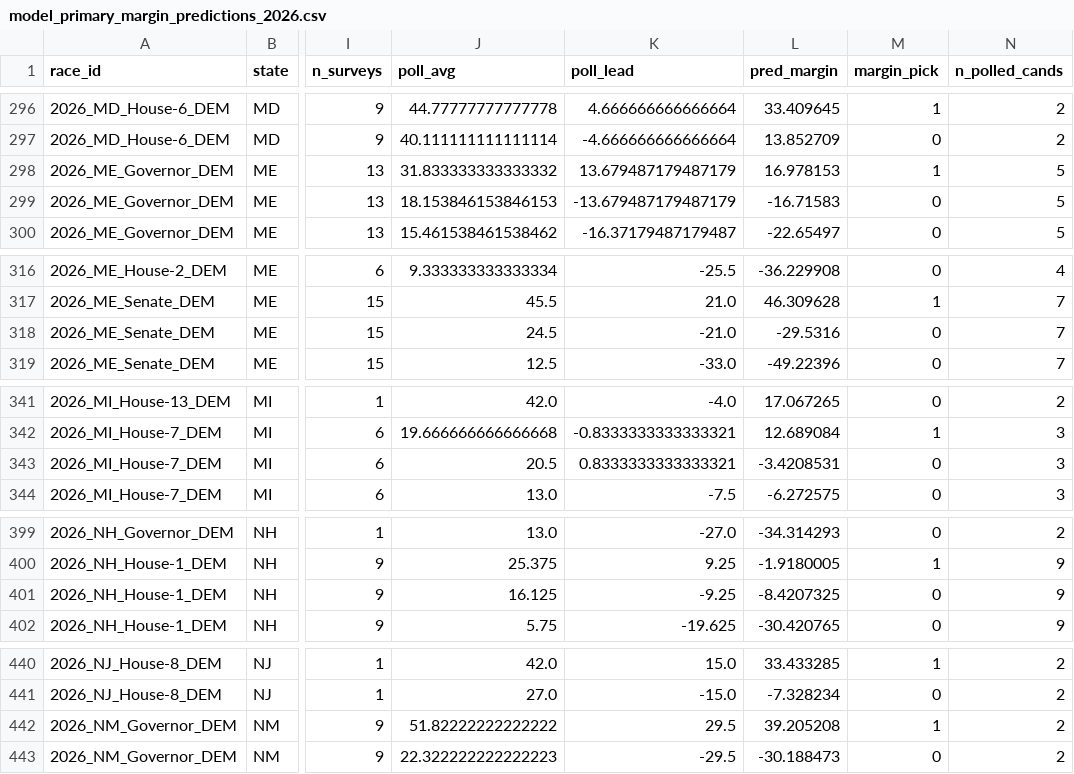
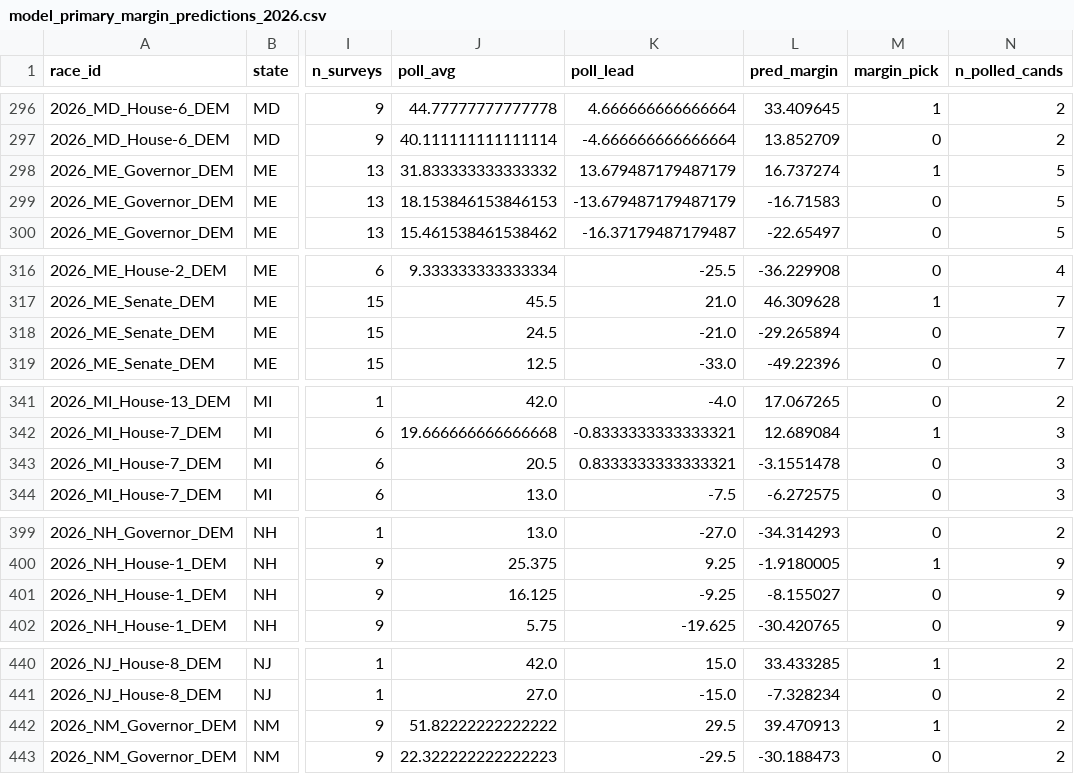
Before and after one commit to pjmerica/polling-agg-2026, a CSV file: data/processed/model_primary_margin_predictions_2026.csv, drawn as a sheet; only a part is shown, gaps mark what is left out; the diff covers the shown part only; the diff names each change by its address in the sheet, - before the commit and + after, or states it on an @@ line.

```diff
--- a/data/processed/model_primary_margin_predictions_2026.csv
+++ b/data/processed/model_primary_margin_predictions_2026.csv
-L298 (pred_margin): 16.978153
+L298 (pred_margin): 16.737274
-L318 (pred_margin): -29.5316
+L318 (pred_margin): -29.265894
-L343 (pred_margin): -3.4208531
+L343 (pred_margin): -3.1551478
-L401 (pred_margin): -8.4207325
+L401 (pred_margin): -8.155027
-L442 (pred_margin): 39.205208
+L442 (pred_margin): 39.470913
```
Also changed, not shown: 6 edited cells elsewhere in this file, data/processed/model_margin_predictions_2026.csv, data/processed/model_predictions_2026.csv, 9 other files.
